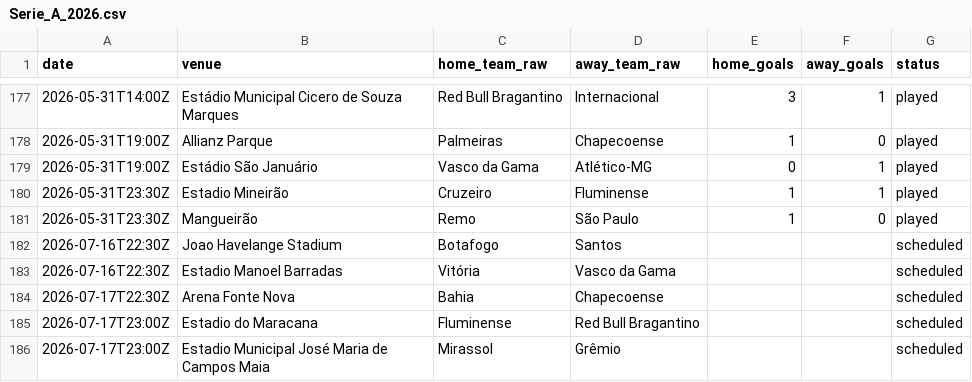
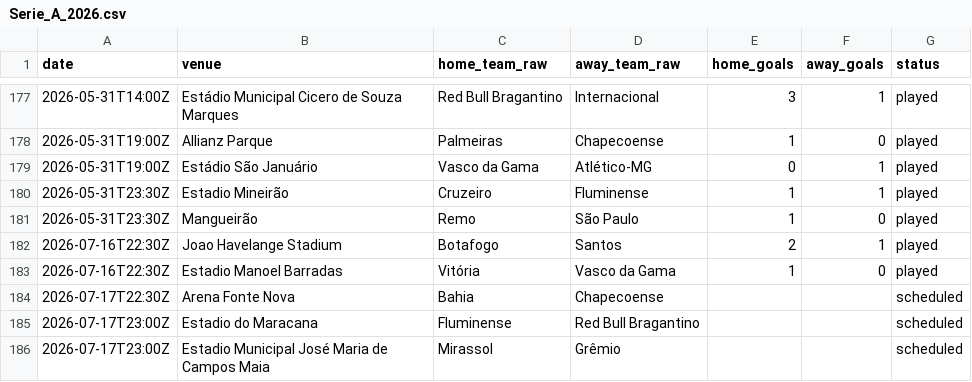
Before and after one commit to IgorMichels/campo-aberto, a CSV file: data/raw/brazil/espn/Serie_A_2026.csv, drawn as a sheet; only a part is shown, gaps mark what is left out.

```diff
--- a/data/raw/brazil/espn/Serie_A_2026.csv
+++ b/data/raw/brazil/espn/Serie_A_2026.csv
@@ -181,4 +181,4 @@ date,venue,home_team_raw,away_team_raw,home_goals,away_goals,status
 2026-05-31T23:30Z,Mangueirão,Remo,São Paulo,1,0,played
-2026-07-16T22:30Z,Joao Havelange Stadium,Botafogo,Santos,,,scheduled
-2026-07-16T22:30Z,Estadio Manoel Barradas,Vitória,Vasco da Gama,,,scheduled
+2026-07-16T22:30Z,Joao Havelange Stadium,Botafogo,Santos,2,1,played
+2026-07-16T22:30Z,Estadio Manoel Barradas,Vitória,Vasco da Gama,1,0,played
 2026-07-17T22:30Z,Arena Fonte Nova,Bahia,Chapecoense,,,scheduled
```
Also changed, not shown: data/raw/brazil/cbf/Serie_A_2026.csv, data/raw/brazil/cbf/Serie_B_2026.csv, 8 other files.
